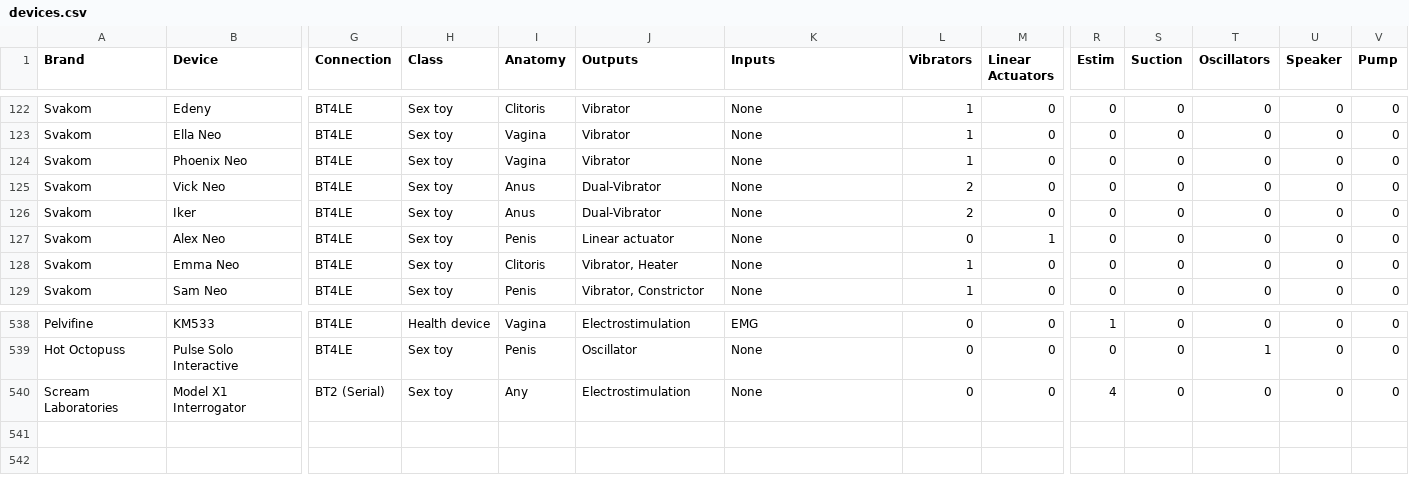
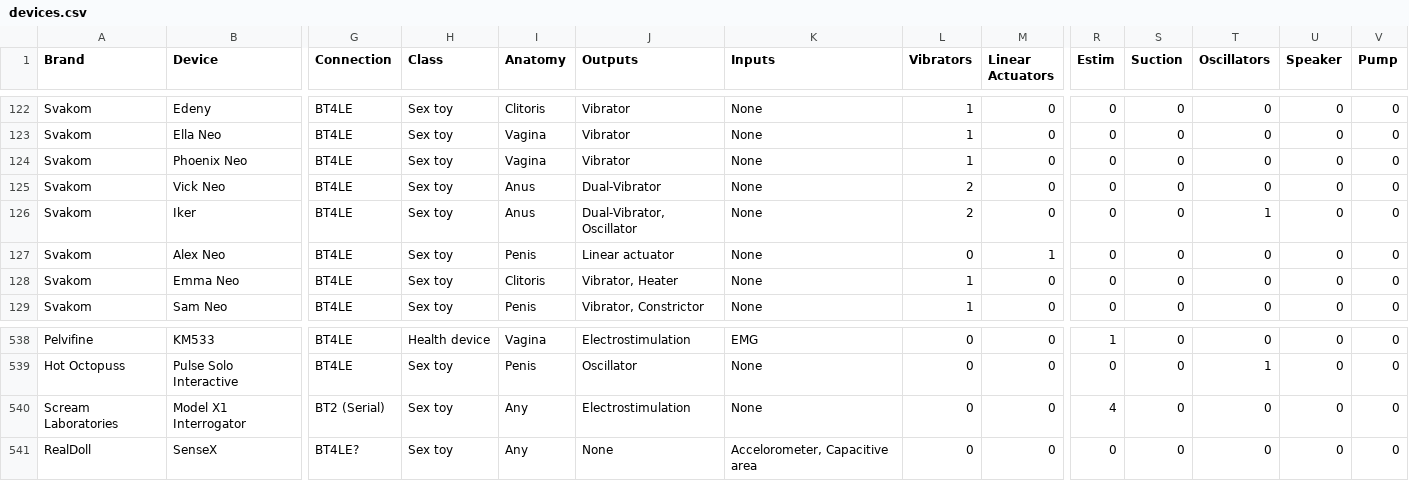
Before and after one commit to blackspherefollower/IoSTIndex, a CSV file: src/data/devices.csv, drawn as a sheet; only a part is shown, gaps mark what is left out; rows hold the shown columns only; the diff names each change by its address in the sheet, - before the commit and + after, or states it on an @@ line.

Commit message:
Updating datasets

```diff
--- a/src/data/devices.csv
+++ b/src/data/devices.csv
-J126 (Outputs): Dual-Vibrator
+J126 (Outputs): Dual-Vibrator, Oscillator
-T126 (Oscillators): 0
+T126 (Oscillators): 1
+row 541: RealDoll | SenseX | BT4LE? | Sex toy | Any | None | Accelorometer, Capacitive area | 0 | 0 | 0 | 0 | 0 | 0 | 0
```
